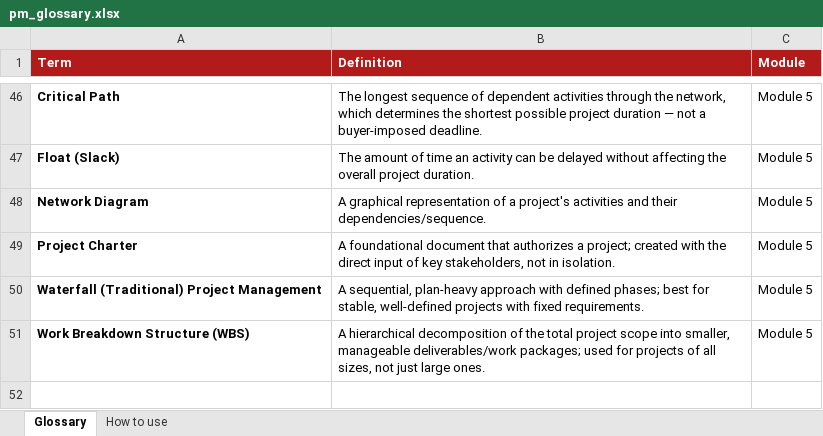
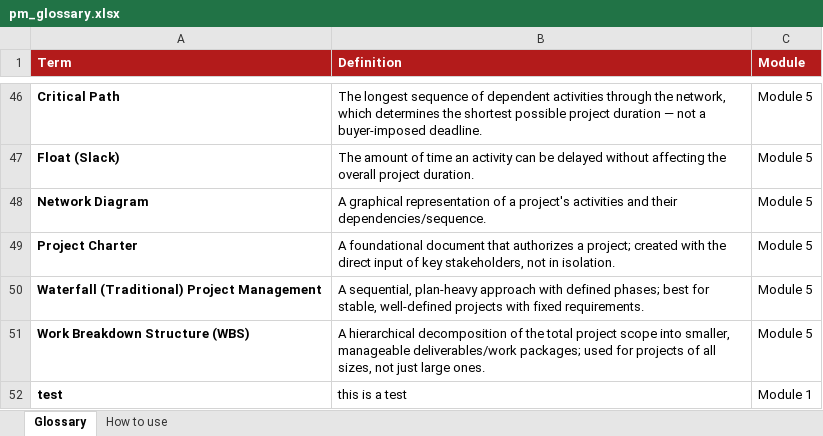
Before and after one commit to rtn24/ENGMT, an Excel workbook: pm_glossary.xlsx, sheet Glossary, drawn as a sheet; only a part is shown, gaps mark what is left out; values as stored, in another font and other column widths than the file's, no borders; the diff names each change by its address in the sheet, - before the commit and + after, or states it on an @@ line.

Commit message:
added test

```diff
--- a/pm_glossary.xlsx (sheet Glossary)
+++ b/pm_glossary.xlsx (sheet Glossary)
+row 52: test | this is a test | Module 1
```
Also changed, not shown: 1 other file.
